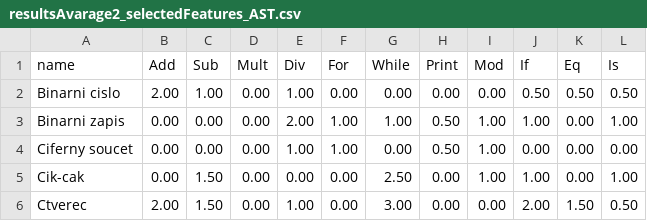
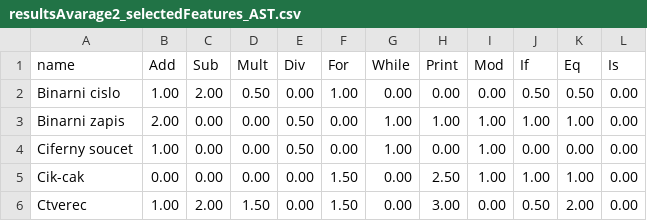
Before and after one commit to Vojtech-Sassmann/programmingProblemsAnalysis, a CSV file: resources/parsed/resultsAvarage2_selectedFeatures_AST.csv, drawn as a sheet; only a part is shown; the diff covers the shown part only.

```diff
--- a/resources/parsed/resultsAvarage2_selectedFeatures_AST.csv
+++ b/resources/parsed/resultsAvarage2_selectedFeatures_AST.csv
@@ -1,6 +1,6 @@
 name;Add;Sub;Mult;Div;For;While;Print;Mod;If;Eq;Is
-Binarni cislo;2.00;1.00;0.00;1.00;0.00;0.00;0.00;0.00;0.50;0.50;0.50
-Binarni zapis;0.00;0.00;0.00;2.00;1.00;1.00;0.50;1.00;1.00;0.00;1.00
-Ciferny soucet;0.00;0.00;0.00;1.00;1.00;0.00;0.50;1.00;0.00;0.00;0.00
-Cik-cak;0.00;1.50;0.00;0.00;0.00;2.50;0.00;1.00;1.00;0.00;1.00
-Ctverec;2.00;1.50;0.00;1.00;0.00;3.00;0.00;0.00;2.00;1.50;0.50
+Binarni cislo;1.00;2.00;0.50;0.00;1.00;0.00;0.00;0.00;0.50;0.50;0.00
+Binarni zapis;2.00;0.00;0.00;0.50;0.00;1.00;1.00;1.00;1.00;1.00;0.00
+Ciferny soucet;1.00;0.00;0.00;0.50;0.00;1.00;0.00;1.00;0.00;0.00;0.00
+Cik-cak;0.00;0.00;0.00;0.00;1.50;0.00;2.50;1.00;1.00;1.00;0.00
+Ctverec;1.00;2.00;1.50;0.00;1.50;0.00;3.00;0.00;0.50;2.00;0.00
```
Also changed, not shown: 102 edited cells elsewhere in this file, resources/example/AST.csv, resources/example/AST_swapped.csv, 14 other files.
